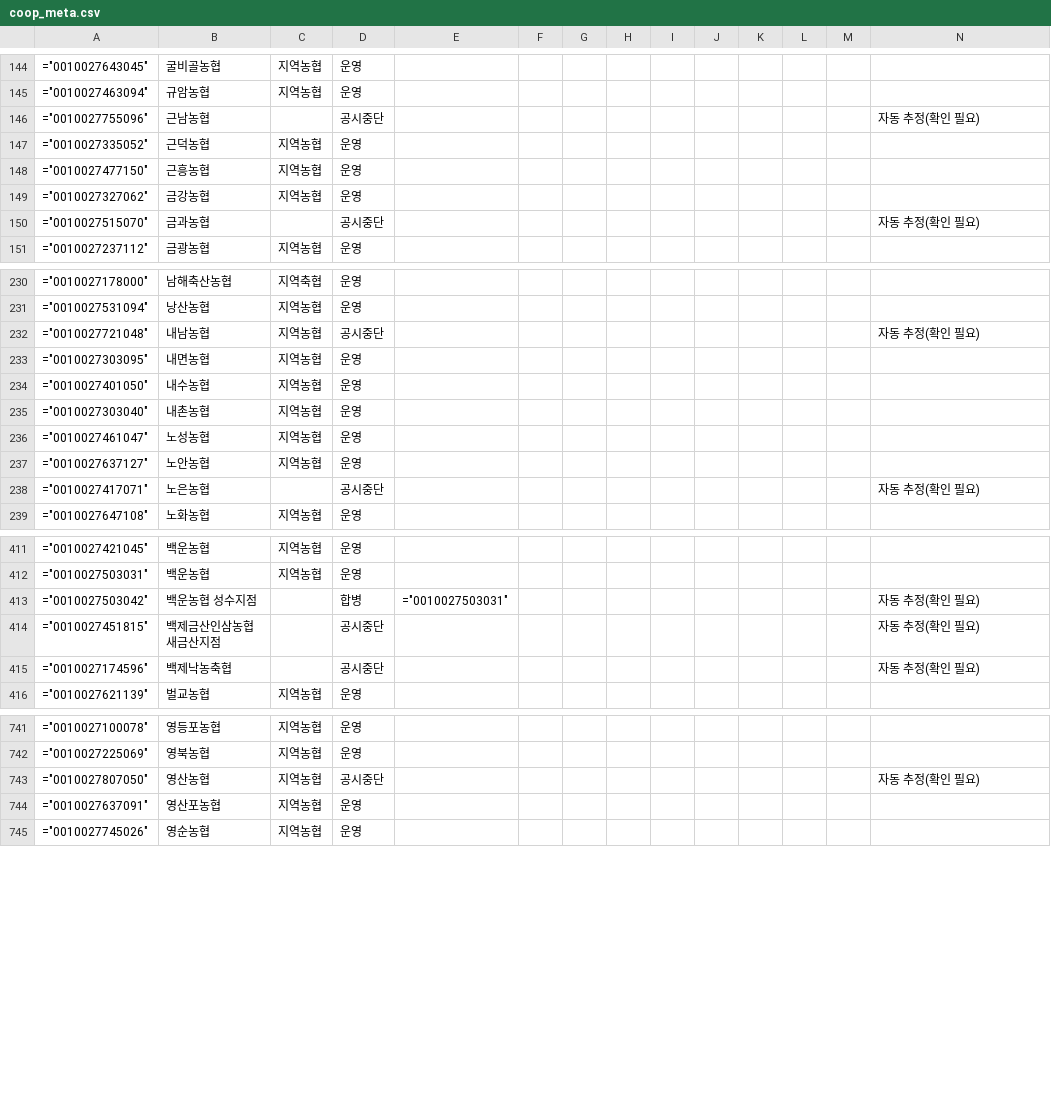
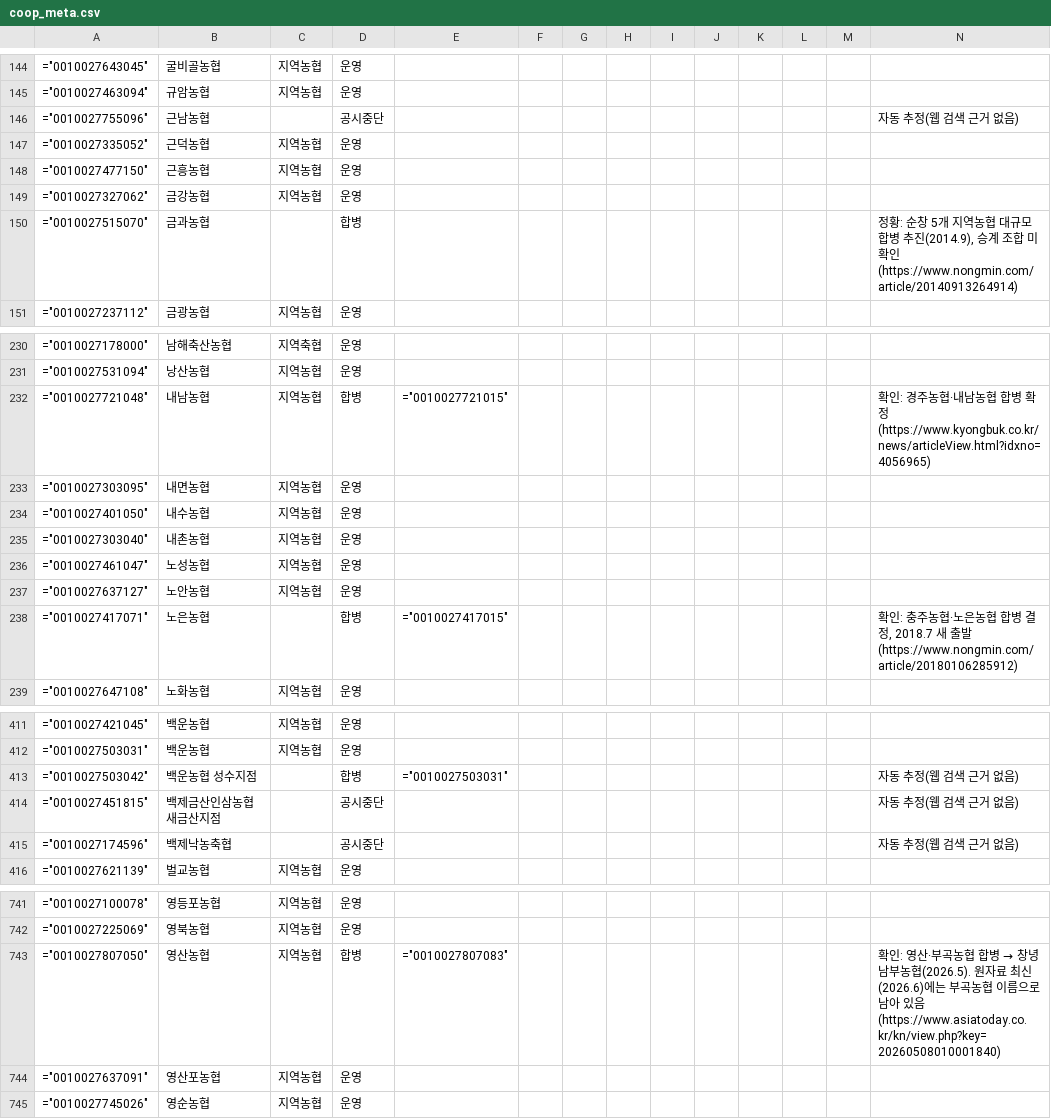
Before and after one commit to Planet-Seeker/nh_coop_information, a CSV file: docs/data/meta/coop_meta.csv, drawn as a sheet; only a part is shown, gaps mark what is left out; the diff covers the shown part only.

```diff
--- a/docs/data/meta/coop_meta.csv
+++ b/docs/data/meta/coop_meta.csv
@@ -145,3 +145,3 @@
 ="0010027463094",규암농협,지역농협,운영,,,,,,,,,,
-="0010027755096",근남농협,,공시중단,,,,,,,,,,자동 추정(확인 필요)
+="0010027755096",근남농협,,공시중단,,,,,,,,,,자동 추정(웹 검색 근거 없음)
 ="0010027335052",근덕농협,지역농협,운영,,,,,,,,,,
@@ -149,3 +149,3 @@
 ="0010027327062",금강농협,지역농협,운영,,,,,,,,,,
-="0010027515070",금과농협,,공시중단,,,,,,,,,,자동 추정(확인 필요)
+="0010027515070",금과농협,,합병,,,,,,,,,,"정황: 순창 5개 지역농협 대규모 합병 추진(2014.9), 승계 조합 미확인 (https://www.nongmin.com/article/20140913264914)"
 ="0010027237112",금광농협,지역농협,운영,,,,,,,,,,
@@ -231,3 +231,3 @@
 ="0010027531094",낭산농협,지역농협,운영,,,,,,,,,,
-="0010027721048",내남농협,지역농협,공시중단,,,,,,,,,,자동 추정(확인 필요)
+="0010027721048",내남농협,지역농협,합병,="0010027721015",,,,,,,,,확인: 경주농협·내남농협 합병 확정 (https://www.kyongbuk.co.kr/news/articleView.html?idxno=4056965)
 ="0010027303095",내면농협,지역농협,운영,,,,,,,,,,
@@ -237,3 +237,3 @@
 ="0010027637127",노안농협,지역농협,운영,,,,,,,,,,
-="0010027417071",노은농협,,공시중단,,,,,,,,,,자동 추정(확인 필요)
+="0010027417071",노은농협,,합병,="0010027417015",,,,,,,,,"확인: 충주농협·노은농협 합병 결정, 2018.7 새 출발 (https://www.nongmin.com/article/20180106285912)"
 ="0010027647108",노화농협,지역농협,운영,,,,,,,,,,
@@ -412,5 +412,5 @@
 ="0010027503031",백운농협,지역농협,운영,,,,,,,,,,
-="0010027503042",백운농협 성수지점,,합병,="0010027503031",,,,,,,,,자동 추정(확인 필요)
-="0010027451815",백제금산인삼농협 새금산지점,,공시중단,,,,,,,,,,자동 추정(확인 필요)
-="0010027174596",백제낙농축협,,공시중단,,,,,,,,,,자동 추정(확인 필요)
+="0010027503042",백운농협 성수지점,,합병,="0010027503031",,,,,,,,,자동 추정(웹 검색 근거 없음)
+="0010027451815",백제금산인삼농협 새금산지점,,공시중단,,,,,,,,,,자동 추정(웹 검색 근거 없음)
+="0010027174596",백제낙농축협,,공시중단,,,,,,,,,,자동 추정(웹 검색 근거 없음)
 ="0010027621139",벌교농협,지역농협,운영,,,,,,,,,,
@@ -742,3 +742,3 @@
 ="0010027225069",영북농협,지역농협,운영,,,,,,,,,,
-="0010027807050",영산농협,지역농협,공시중단,,,,,,,,,,자동 추정(확인 필요)
+="0010027807050",영산농협,지역농협,합병,="0010027807083",,,,,,,,,확인: 영산·부곡농협 합병 → 창녕남부농협(2026.5). 원자료 최신(2026.6)에는 부곡농협 이름으로 남아 있음 (https://www.asiatoday.co.kr/kn/view.php?key=20260508010001840)
 ="0010027637091",영산포농협,지역농협,운영,,,,,,,,,,
```
Also changed, not shown: 60 edited cells elsewhere in this file, 5 other files.
